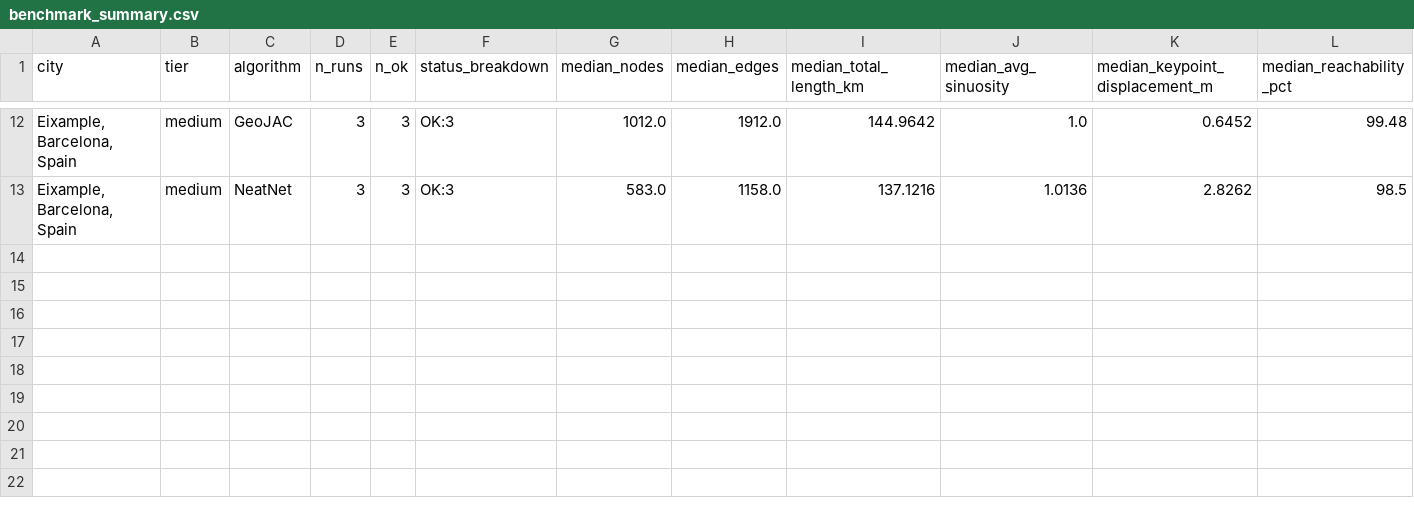
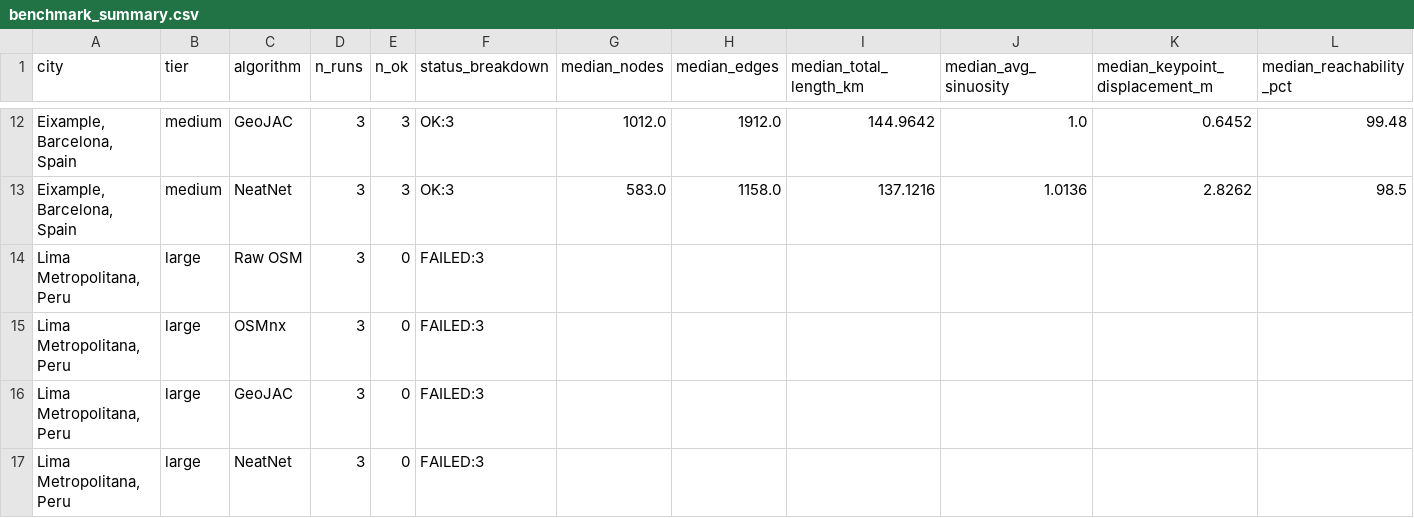
Before and after one commit to CdeCasurpie/CS5351-Aceleracion-de-mapas-y-construcci-n-de-grafos, a CSV file: outputs/benchmark_summary.csv, drawn as a sheet; only a part is shown, gaps mark what is left out; rows hold the shown columns only; the diff names each change by its address in the sheet, - before the commit and + after, or states it on an @@ line.

Commit message:
chore(benchmark): checkpoint after Tier 3

```diff
--- a/outputs/benchmark_summary.csv
+++ b/outputs/benchmark_summary.csv
+row 14: Lima Metropolitana, Peru | large | Raw OSM | 3 | 0 | FAILED:3
+row 15: Lima Metropolitana, Peru | large | OSMnx | 3 | 0 | FAILED:3
+row 16: Lima Metropolitana, Peru | large | GeoJAC | 3 | 0 | FAILED:3
+row 17: Lima Metropolitana, Peru | large | NeatNet | 3 | 0 | FAILED:3
```
Also changed, not shown: 1 other file.
